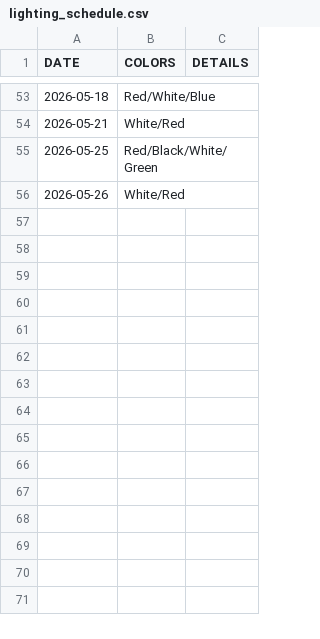
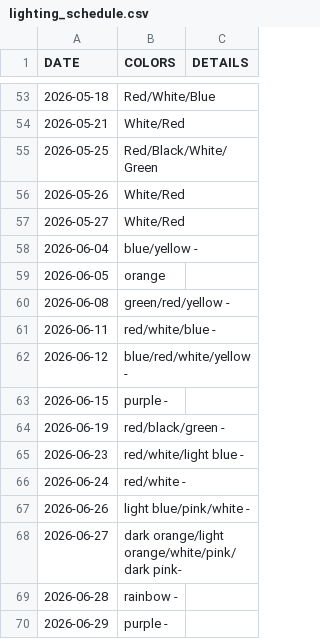
Before and after one commit to Robelius/sf-city-hall-lighting-calendar, a CSV file: lighting_schedule.csv, drawn as a sheet; only a part is shown, gaps mark what is left out.

```diff
--- a/lighting_schedule.csv
+++ b/lighting_schedule.csv
@@ -56 +56,15 @@ DATE,COLORS,DETAILS
 2026-05-26,White/Red,
+2026-05-27,White/Red,
+2026-06-04,blue/yellow -,
+2026-06-05,orange,
+2026-06-08,green/red/yellow -,
+2026-06-11,red/white/blue -,
+2026-06-12,blue/red/white/yellow -,
+2026-06-15,purple -,
+2026-06-19,red/black/green -,
+2026-06-23,red/white/light blue -,
+2026-06-24,red/white -,
+2026-06-26,light blue/pink/white -,
+2026-06-27,dark orange/light orange/white/pink/dark pink-,
+2026-06-28,rainbow -,
+2026-06-29,purple -,
```
Also changed, not shown: 1 other file.
